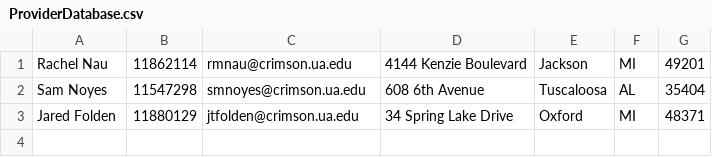
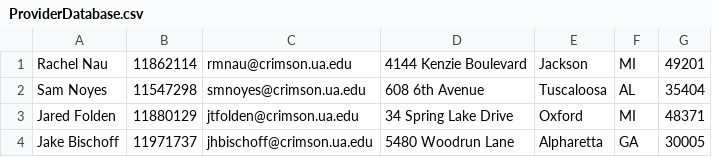
Before and after one commit to girithc/Chocolate-Service-Provider-TeamProject-Java, a CSV file: src/ProviderDatabase.csv, drawn as a sheet.

```diff
--- a/src/ProviderDatabase.csv
+++ b/src/ProviderDatabase.csv
@@ -3 +3,2 @@ Sam Noyes,11547298,smnoyes@crimson.ua.edu,608 6th Avenue,Tuscaloosa,AL,35404
 Jared Folden,11880129,jtfolden@crimson.ua.edu,34 Spring Lake Drive,Oxford,MI,48371
+Jake Bischoff,11971737,jhbischoff@crimson.ua.edu,5480 Woodrun Lane,Alpharetta,GA,30005
```
Also changed, not shown: src/MemberDatabase.csv, 22 other files.
